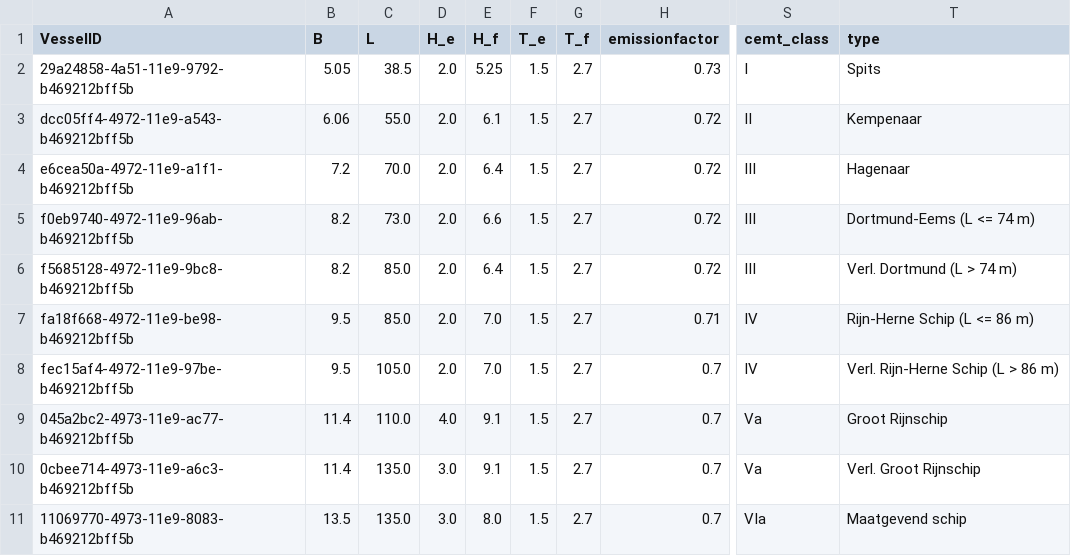
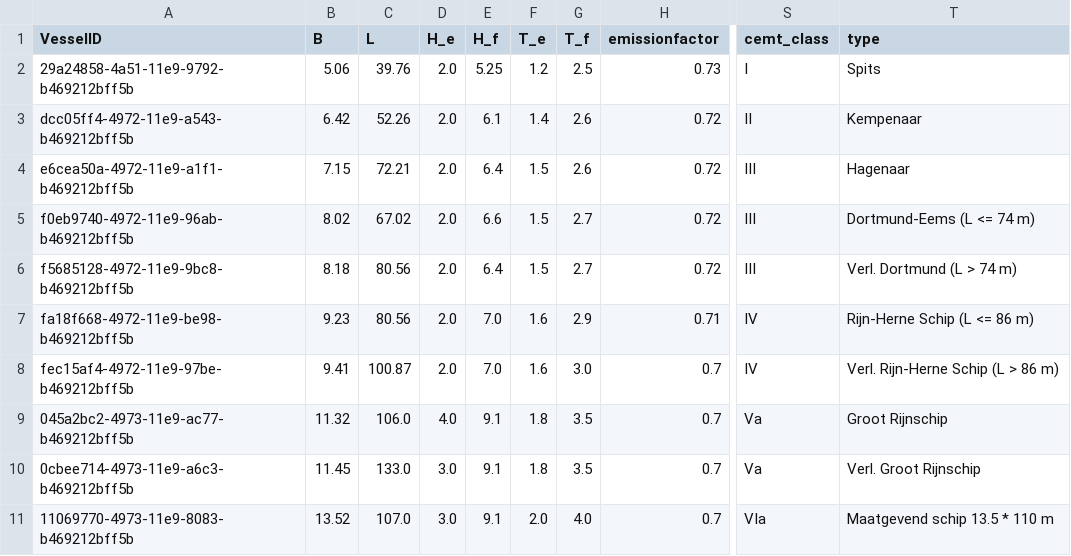
Before and after one commit to TUDelft-CITG/OpenTNSim, a CSV file: notebooks/Vessels/Vessel-database-2.csv, drawn as a sheet; only a part is shown, gaps mark what is left out; the diff covers the shown part only; the diff names each change by its address in the sheet, - before the commit and + after, or states it on an @@ line.

```diff
--- a/notebooks/Vessels/Vessel-database-2.csv
+++ b/notebooks/Vessels/Vessel-database-2.csv
-B2 (B): 5.05
+B2 (B): 5.06
-C2 (L): 38.5
+C2 (L): 39.76
-F2 (T_e): 1.5
+F2 (T_e): 1.2
-G2 (T_f): 2.7
+G2 (T_f): 2.5
-B3 (B): 6.06
+B3 (B): 6.42
-C3 (L): 55.0
+C3 (L): 52.26
-F3 (T_e): 1.5
+F3 (T_e): 1.4
-G3:G4 (T_f): 2.7
+G3:G4 (T_f): 2.6
-B4 (B): 7.2
+B4 (B): 7.15
-C4 (L): 70.0
+C4 (L): 72.21
-B5 (B): 8.2
+B5 (B): 8.02
-C5 (L): 73.0
+C5 (L): 67.02
-B6 (B): 8.2
+B6 (B): 8.18
-C6:C7 (L): 85.0
+C6:C7 (L): 80.56
-B7 (B): 9.5
+B7 (B): 9.23
-F7:F8 (T_e): 1.5
+F7:F8 (T_e): 1.6
-G7 (T_f): 2.7
+G7 (T_f): 2.9
-B8 (B): 9.5
+B8 (B): 9.41
-C8 (L): 105.0
+C8 (L): 100.87
-G8 (T_f): 2.7
+G8 (T_f): 3.0
-B9 (B): 11.4
+B9 (B): 11.32
-C9 (L): 110.0
+C9 (L): 106.0
-F9:F10 (T_e): 1.5
+F9:F10 (T_e): 1.8
-G9:G10 (T_f): 2.7
+G9:G10 (T_f): 3.5
-B10 (B): 11.4
+B10 (B): 11.45
-C10 (L): 135.0
+C10 (L): 133.0
-B11 (B): 13.5
+B11 (B): 13.52
-C11 (L): 135.0
+C11 (L): 107.0
-E11 (H_f): 8.0
+E11 (H_f): 9.1
-F11 (T_e): 1.5
+F11 (T_e): 2.0
-G11 (T_f): 2.7
+G11 (T_f): 4.0
-T11 (type): Maatgevend schip
+T11 (type): Maatgevend schip 13.5 * 110 m
```
Also changed, not shown: 88 edited cells elsewhere in this file, 2 other files.
